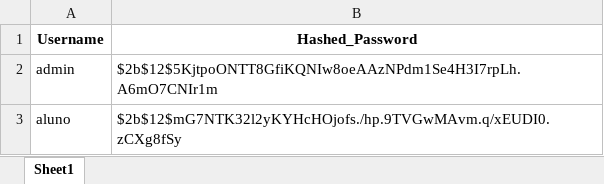
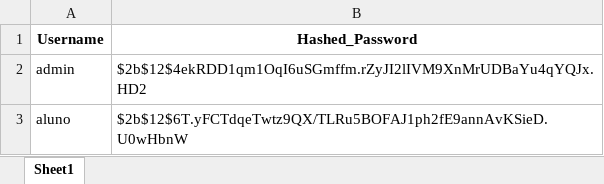
Before and after one commit to RubsRafa/projeto-mundo-1, an Excel workbook: passwords.xlsx, sheet Sheet1, drawn as a sheet; values as stored, in another font and other column widths than the file's, no borders; the diff names each change by its address in the sheet, - before the commit and + after, or states it on an @@ line.

```diff
--- a/passwords.xlsx (sheet Sheet1)
+++ b/passwords.xlsx (sheet Sheet1)
-B2 (Hashed_Password): $2b$12$5KjtpoONTT8GfiKQNIw8oeAAzNPdm1Se4H3I7rpLh.A6mO7CNIr1m
+B2 (Hashed_Password): $2b$12$4ekRDD1qm1OqI6uSGmffm.rZyJI2lIVM9XnMrUDBaYu4qYQJx.HD2
-B3 (Hashed_Password): $2b$12$mG7NTK32l2yKYHcHOjofs./hp.9TVGwMAvm.q/xEUDI0.zCXg8fSy
+B3 (Hashed_Password): $2b$12$6T.yFCTdqeTwtz9QX/TLRu5BOFAJ1ph2fE9annAvKSieD.U0wHbnW
```
Also changed, not shown: 1 other file.
